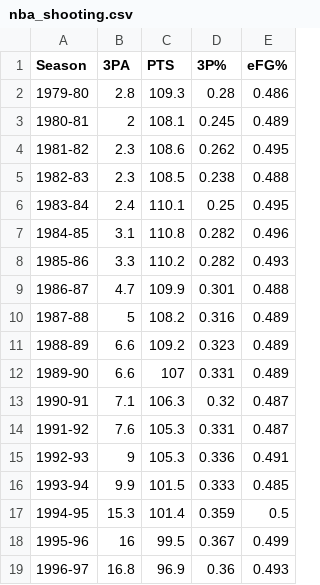
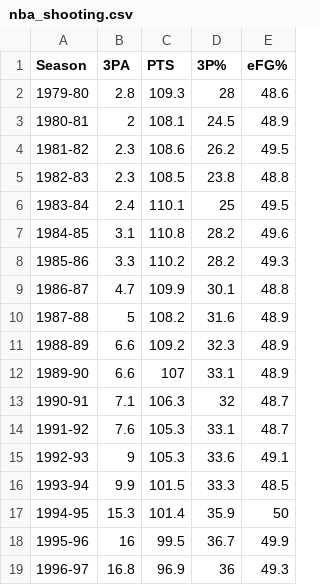
Before and after one commit to larry1thumb/lzhang01.github.io, a CSV file: marcus_smart/nba_shooting.csv, drawn as a sheet; only a part is shown; the diff covers the shown part only.

```diff
--- a/marcus_smart/nba_shooting.csv
+++ b/marcus_smart/nba_shooting.csv
@@ -2,18 +2,18 @@ Season,3PA,PTS,3P%,eFG%
-1979-80,2.8,109.3,0.28,0.486
-1980-81,2,108.1,0.245,0.489
-1981-82,2.3,108.6,0.262,0.495
-1982-83,2.3,108.5,0.238,0.488
-1983-84,2.4,110.1,0.25,0.495
-1984-85,3.1,110.8,0.282,0.496
-1985-86,3.3,110.2,0.282,0.493
-1986-87,4.7,109.9,0.301,0.488
-1987-88,5,108.2,0.316,0.489
-1988-89,6.6,109.2,0.323,0.489
-1989-90,6.6,107,0.331,0.489
-1990-91,7.1,106.3,0.32,0.487
-1991-92,7.6,105.3,0.331,0.487
-1992-93,9,105.3,0.336,0.491
-1993-94,9.9,101.5,0.333,0.485
-1994-95,15.3,101.4,0.359,0.5
-1995-96,16,99.5,0.367,0.499
-1996-97,16.8,96.9,0.36,0.493
+1979-80,2.8,109.3,28,48.6,,
+1980-81,2,108.1,24.5,48.9,,
+1981-82,2.3,108.6,26.2,49.5,,
+1982-83,2.3,108.5,23.8,48.8,,
+1983-84,2.4,110.1,25,49.5,,
+1984-85,3.1,110.8,28.2,49.6,,
+1985-86,3.3,110.2,28.2,49.3,,
+1986-87,4.7,109.9,30.1,48.8,,
+1987-88,5,108.2,31.6,48.9,,
+1988-89,6.6,109.2,32.3,48.9,,
+1989-90,6.6,107,33.1,48.9,,
+1990-91,7.1,106.3,32,48.7,,
+1991-92,7.6,105.3,33.1,48.7,,
+1992-93,9,105.3,33.6,49.1,,
+1993-94,9.9,101.5,33.3,48.5,,
+1994-95,15.3,101.4,35.9,50,,
+1995-96,16,99.5,36.7,49.9,,
+1996-97,16.8,96.9,36,49.3,,
```
Also changed, not shown: 42 edited cells elsewhere in this file, 1 other file.
